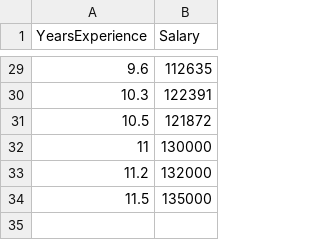
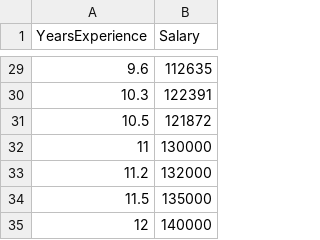
Before and after one commit to qyx-1234/ci-cd-model-release-qyx, a CSV file: training_data.csv, drawn as a sheet; only a part is shown, gaps mark what is left out; the diff names each change by its address in the sheet, - before the commit and + after, or states it on an @@ line.

Commit message:
新增数据，触发全新流水线

```diff
--- a/training_data.csv
+++ b/training_data.csv
+row 35: 12 | 140000
```
